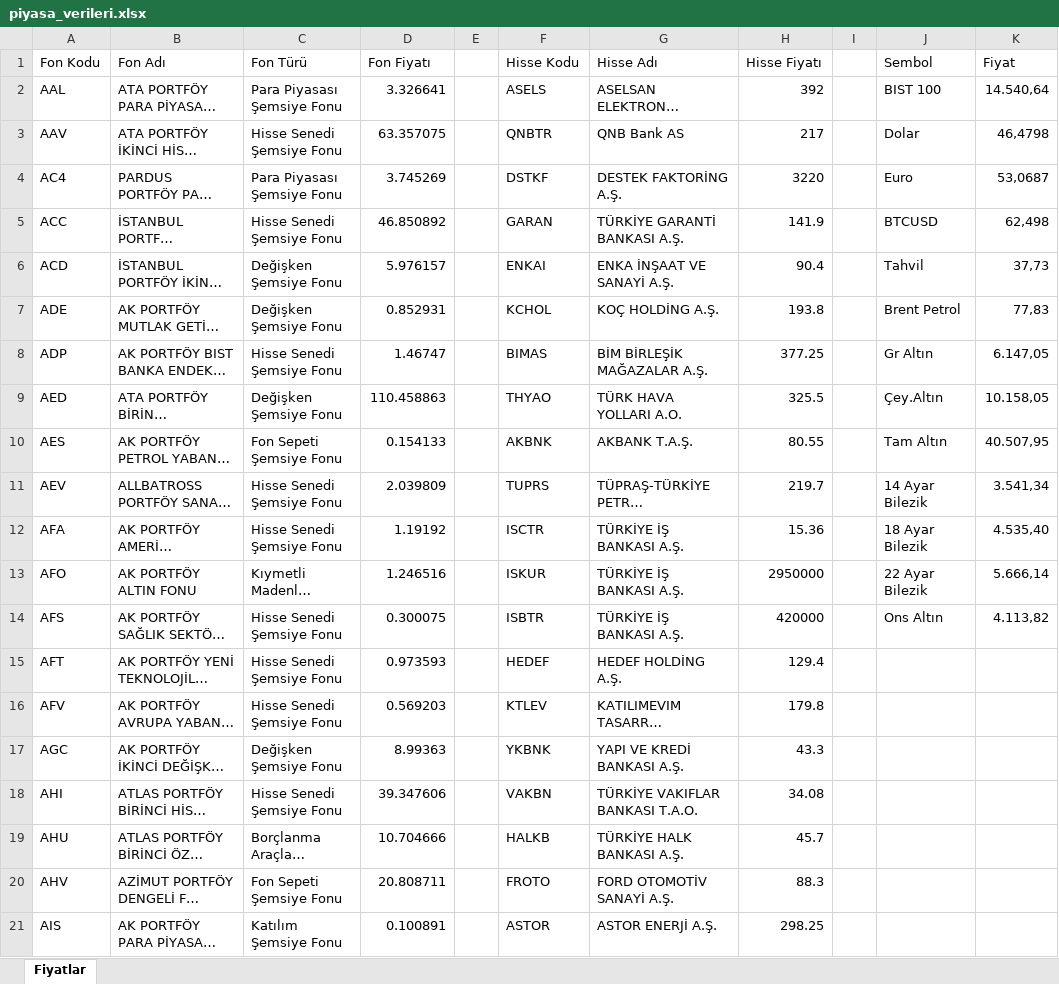
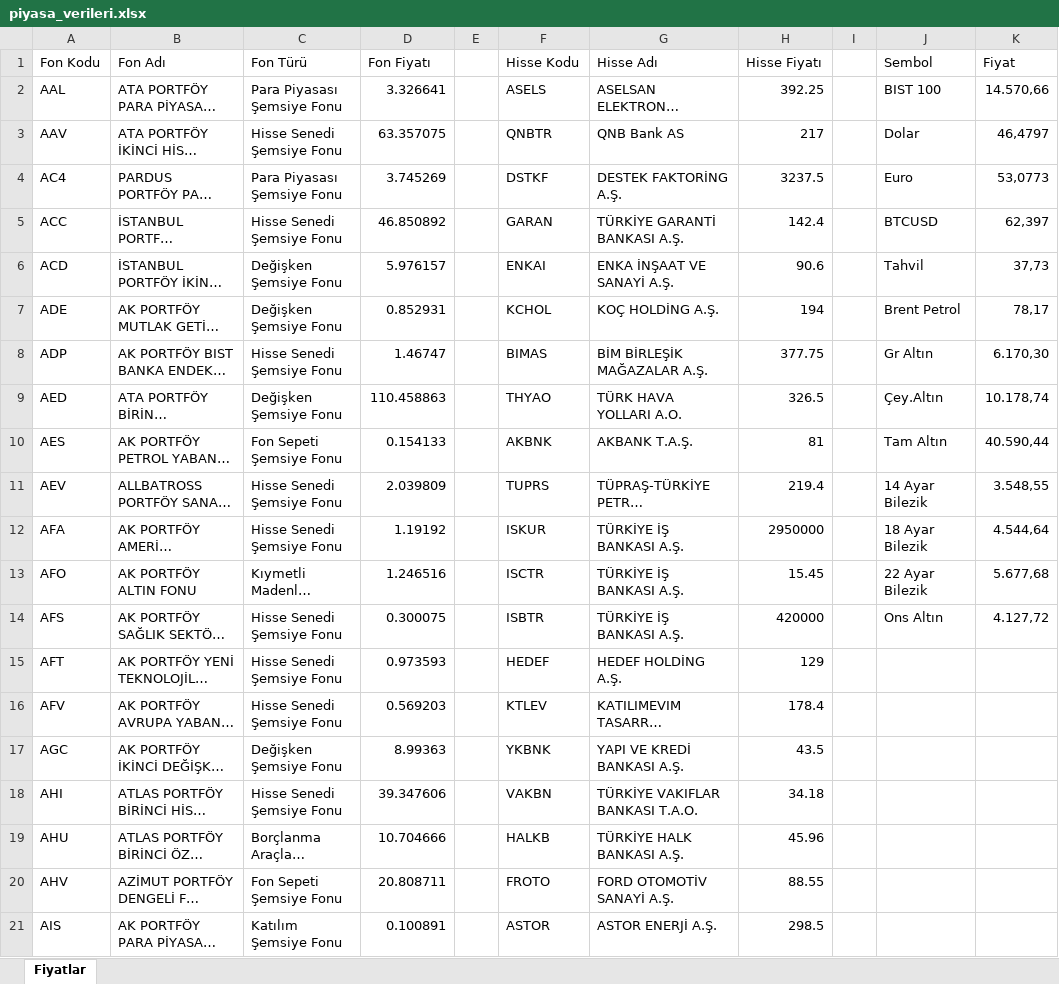
Before and after one commit to fkcengizhan-crypto/piyasa_verileri, an Excel workbook: piyasa_verileri.xlsx, sheet Fiyatlar, drawn as a sheet; only a part is shown; long unchanged cells end in …; values as stored, in another font and other column widths than the file's, no borders; table styles not drawn; the diff covers the shown part only; the diff names each change by its address in the sheet, - before the commit and + after, or states it on an @@ line.

```diff
--- a/piyasa_verileri.xlsx (sheet Fiyatlar)
+++ b/piyasa_verileri.xlsx (sheet Fiyatlar)
-H2 (Hisse Fiyatı): 392
+H2 (Hisse Fiyatı): 392.25
-K2 (Fiyat): 14.540,64
+K2 (Fiyat): 14.570,66
-K3 (Fiyat): 46,4798
+K3 (Fiyat): 46,4797
-H4 (Hisse Fiyatı): 3220
+H4 (Hisse Fiyatı): 3237.5
-K4 (Fiyat): 53,0687
+K4 (Fiyat): 53,0773
-H5 (Hisse Fiyatı): 141.9
+H5 (Hisse Fiyatı): 142.4
-K5 (Fiyat): 62,498
+K5 (Fiyat): 62,397
-H6 (Hisse Fiyatı): 90.4
+H6 (Hisse Fiyatı): 90.6
-H7 (Hisse Fiyatı): 193.8
+H7 (Hisse Fiyatı): 194
-K7 (Fiyat): 77,83
+K7 (Fiyat): 78,17
-H8 (Hisse Fiyatı): 377.25
+H8 (Hisse Fiyatı): 377.75
-K8 (Fiyat): 6.147,05
+K8 (Fiyat): 6.170,30
-H9 (Hisse Fiyatı): 325.5
+H9 (Hisse Fiyatı): 326.5
-K9 (Fiyat): 10.158,05
+K9 (Fiyat): 10.178,74
-H10 (Hisse Fiyatı): 80.55
+H10 (Hisse Fiyatı): 81
-K10 (Fiyat): 40.507,95
+K10 (Fiyat): 40.590,44
-H11 (Hisse Fiyatı): 219.7
+H11 (Hisse Fiyatı): 219.4
-K11 (Fiyat): 3.541,34
+K11 (Fiyat): 3.548,55
-F12 (Hisse Kodu): ISCTR
+F12 (Hisse Kodu): ISKUR
-H12 (Hisse Fiyatı): 15.36
+H12 (Hisse Fiyatı): 2950000
-K12 (Fiyat): 4.535,40
+K12 (Fiyat): 4.544,64
-F13 (Hisse Kodu): ISKUR
+F13 (Hisse Kodu): ISCTR
-H13 (Hisse Fiyatı): 2950000
+H13 (Hisse Fiyatı): 15.45
-K13 (Fiyat): 5.666,14
+K13 (Fiyat): 5.677,68
-K14 (Fiyat): 4.113,82
+K14 (Fiyat): 4.127,72
-H15 (Hisse Fiyatı): 129.4
+H15 (Hisse Fiyatı): 129
-H16 (Hisse Fiyatı): 179.8
+H16 (Hisse Fiyatı): 178.4
-H17 (Hisse Fiyatı): 43.3
+H17 (Hisse Fiyatı): 43.5
-H18 (Hisse Fiyatı): 34.08
+H18 (Hisse Fiyatı): 34.18
-H19 (Hisse Fiyatı): 45.7
+H19 (Hisse Fiyatı): 45.96
-H20 (Hisse Fiyatı): 88.3
+H20 (Hisse Fiyatı): 88.55
-H21 (Hisse Fiyatı): 298.25
+H21 (Hisse Fiyatı): 298.5
```
Also changed, not shown: 503 edited cells elsewhere in this sheet, 1 other file.
